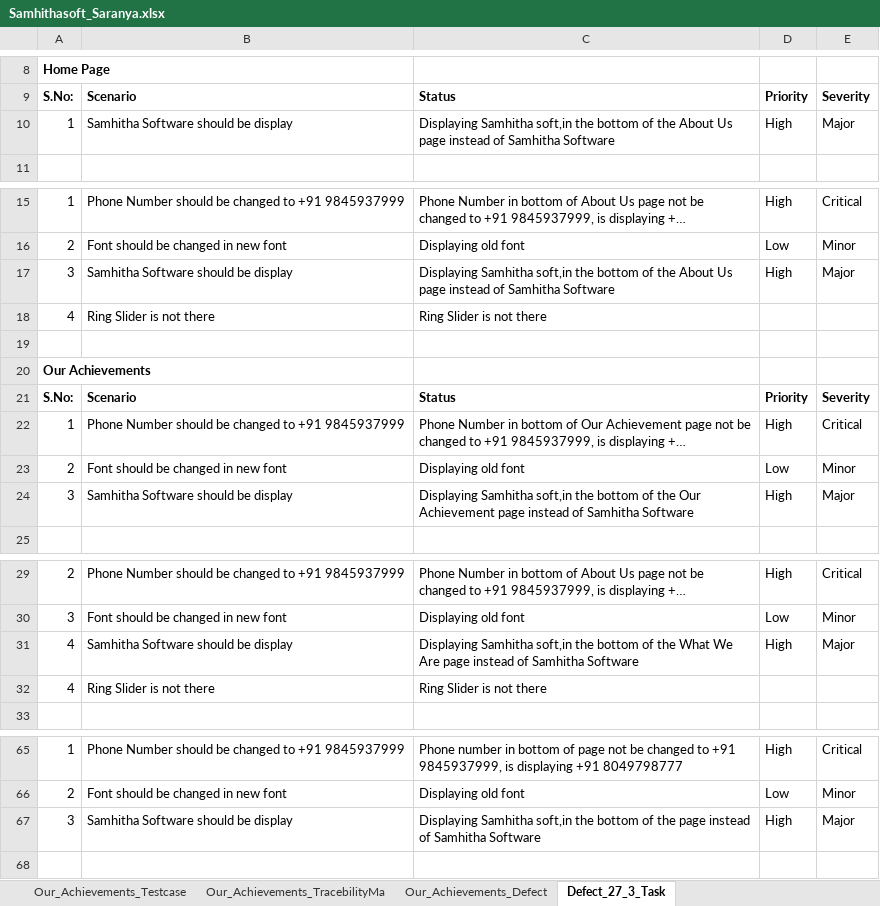
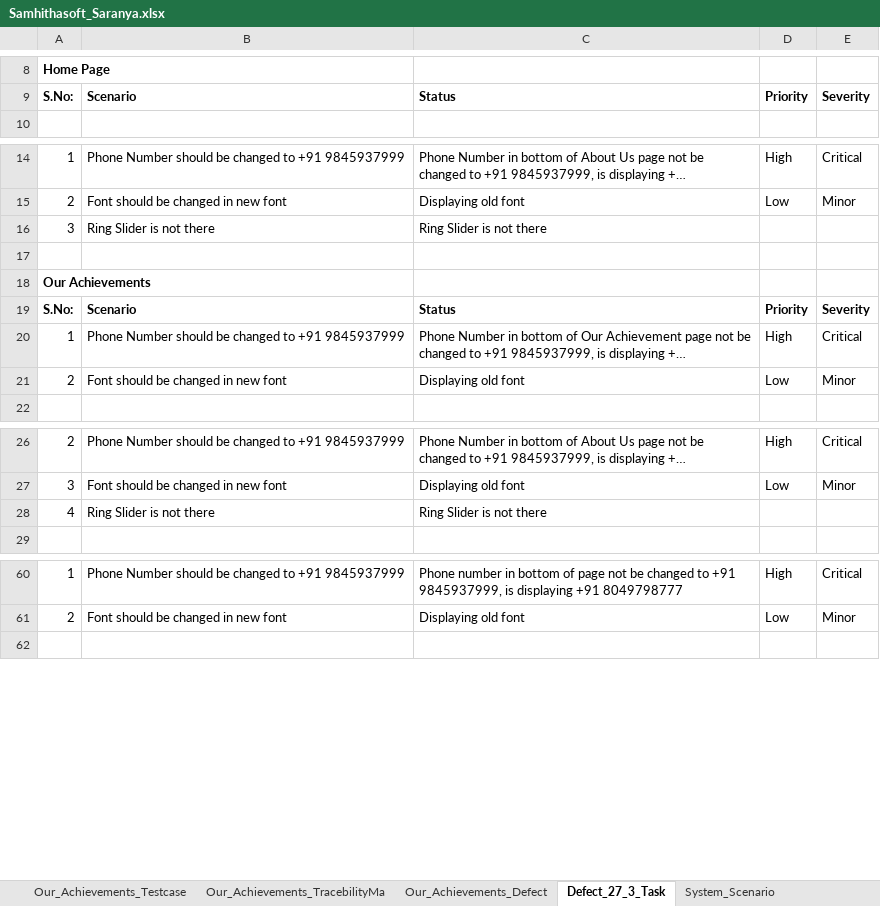
Before and after one commit to gurupreethsingh/samhitha_version2, an Excel workbook: samhitha_automation_scripts/samhitha_data/Samhithasoft_Saranya.xlsx, sheet Defect_27_3_Task, drawn as a sheet; only a part is shown, gaps mark what is left out; long unchanged cells end in …; values as stored, in another font and other column widths than the file's, no borders; removed rows and columns are numbered as before the commit, all else as after; the diff covers the shown part only; the diff names each change by its address in the sheet, - before the commit and + after, or states it on an @@ line.

Commit message:
Our Achievement page Testing doc updated

```diff
--- a/samhitha_automation_scripts/samhitha_data/Samhithasoft_Saranya.xlsx (sheet Defect_27_3_Task)
+++ b/samhitha_automation_scripts/samhitha_data/Samhithasoft_Saranya.xlsx (sheet Defect_27_3_Task)
+sheet tab: System_Scenario
-row 10: 1 | Samhitha Software should be display | Displaying Samhitha soft,in the bottom of the About Us page instead of Samhitha Software | High | Major
-row 17: 3 | Samhitha Software should be display | Displaying Samhitha soft,in the bottom of the About Us page instead of Samhitha Software | High | Major
-A16: 4
+A16: 3
-row 24: 3 | Samhitha Software should be display | Displaying Samhitha soft,in the bottom of the Our Achievement page instead of Samhitha Software | High | Major
-row 31: 4 | Samhitha Software should be display | Displaying Samhitha soft,in the bottom of the What We Are page instead of Samhitha Software | High | Major
-row 67: 3 | Samhitha Software should be display | Displaying Samhitha soft,in the bottom of the page instead of Samhitha Software | High | Major
```
Also changed, not shown: 1 added row, 10 removed rows, 9 edited cells and cell formats elsewhere in this sheet, sheet Our_Achievements_Testcase, sheet Our_Achievements_TracebilityMa, 28 other files.
